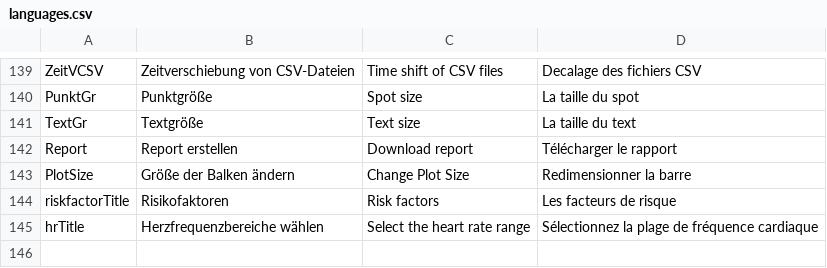
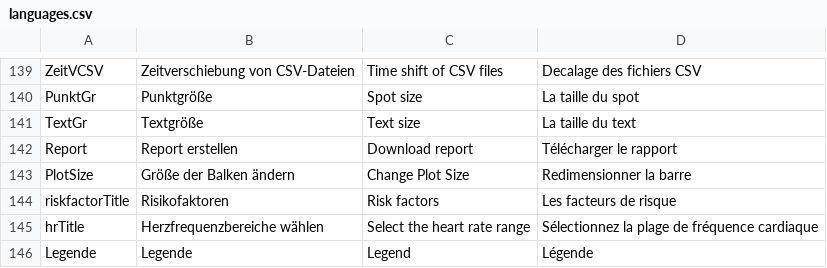
Before and after one commit to BletchleyP/coroVis, a CSV file: languages.csv, drawn as a sheet; only a part is shown, gaps mark what is left out; the diff names each change by its address in the sheet, - before the commit and + after, or states it on an @@ line.

Commit message:
Usability-Test: Legende für Plots (erste Idee)

```diff
--- a/languages.csv
+++ b/languages.csv
+row 146: Legende | Legende | Legend | Légende
```
Also changed, not shown: 2 other files.
